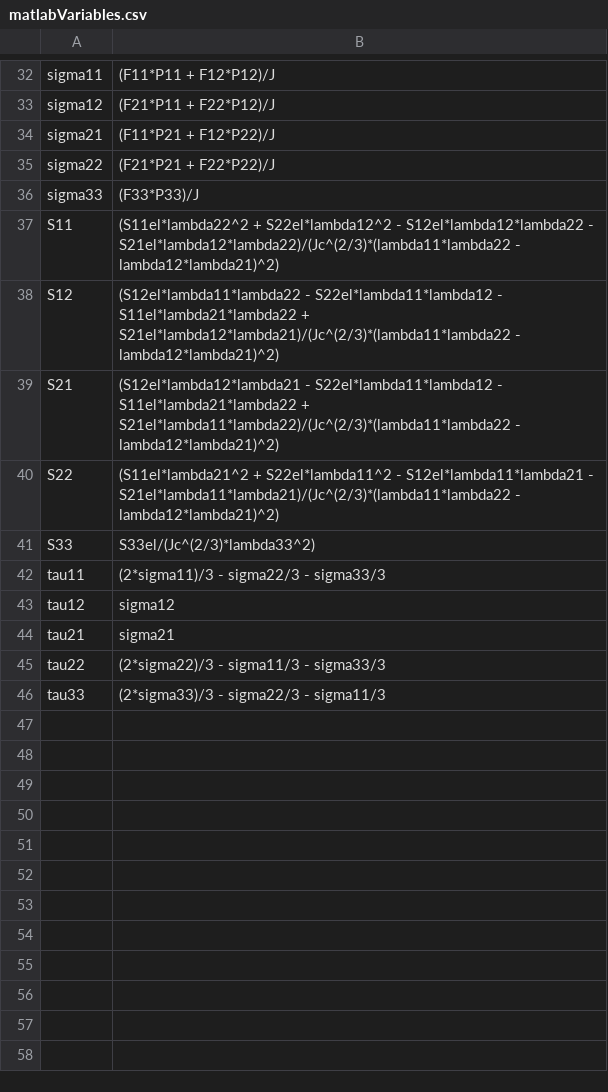
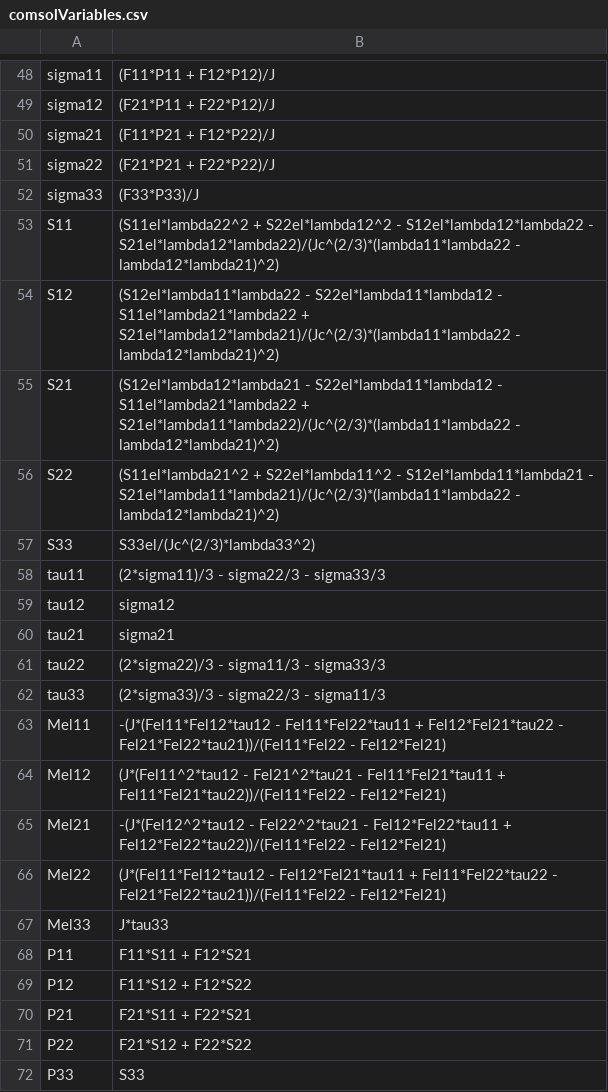
Before and after one commit to HimanshuSharma-IITKGP/matlab_files_btp, a CSV file: project-files/comsolVariables/comsolVariables.csv (was project-files/comsolVariables/matlabVariables.csv), drawn as a sheet; only a part is shown, gaps mark what is left out; the shorter side is filled out with more unchanged rows; the diff covers the shown part only; the diff names each change by its address in the sheet, - before the commit and + after, or states it on an @@ line.

```diff
--- a/project-files/comsolVariables/matlabVariables.csv
+++ b/project-files/comsolVariables/comsolVariables.csv
+row 53: S11 | (S11el*lambda22^2 + S22el*lambda12^2 - S12el*lambda12*lambda22 - S21el*lambda12*lambda22)/(Jc^(2/3)*(lambda11*lambda22 - lambda12*lambda21)^2)
+row 54: S12 | (S12el*lambda11*lambda22 - S22el*lambda11*lambda12 - S11el*lambda21*lambda22 + S21el*lambda12*lambda21)/(Jc^(2/3)*(lambda11*lambda22 - lambda12*lambda21)^2)
+row 55: S21 | (S12el*lambda12*lambda21 - S22el*lambda11*lambda12 - S11el*lambda21*lambda22 + S21el*lambda11*lambda22)/(Jc^(2/3)*(lambda11*lambda22 - lambda12*lambda21)^2)
+row 56: S22 | (S11el*lambda21^2 + S22el*lambda11^2 - S12el*lambda11*lambda21 - S21el*lambda11*lambda21)/(Jc^(2/3)*(lambda11*lambda22 - lambda12*lambda21)^2)
+row 57: S33 | S33el/(Jc^(2/3)*lambda33^2)
+row 58: tau11 | (2*sigma11)/3 - sigma22/3 - sigma33/3
+row 59: tau12 | sigma12
+row 60: tau21 | sigma21
+row 61: tau22 | (2*sigma22)/3 - sigma11/3 - sigma33/3
+row 62: tau33 | (2*sigma33)/3 - sigma22/3 - sigma11/3
+row 63: Mel11 | -(J*(Fel11*Fel12*tau12 - Fel11*Fel22*tau11 + Fel12*Fel21*tau22 - Fel21*Fel22*tau21))/(Fel11*Fel22 - Fel12*Fel21)
+row 64: Mel12 | (J*(Fel11^2*tau12 - Fel21^2*tau21 - Fel11*Fel21*tau11 + Fel11*Fel21*tau22))/(Fel11*Fel22 - Fel12*Fel21)
+row 65: Mel21 | -(J*(Fel12^2*tau12 - Fel22^2*tau21 - Fel12*Fel22*tau11 + Fel12*Fel22*tau22))/(Fel11*Fel22 - Fel12*Fel21)
+row 66: Mel22 | (J*(Fel11*Fel12*tau12 - Fel12*Fel21*tau11 + Fel11*Fel22*tau22 - Fel21*Fel22*tau21))/(Fel11*Fel22 - Fel12*Fel21)
+row 67: Mel33 | J*tau33
+row 68: P11 | F11*S11 + F12*S21
+row 69: P12 | F11*S12 + F12*S22
+row 70: P21 | F21*S11 + F22*S21
+row 71: P22 | F21*S12 + F22*S22
+row 72: P33 | S33
```
Also changed, not shown: 26 added rows elsewhere in this file, 4 other files.
